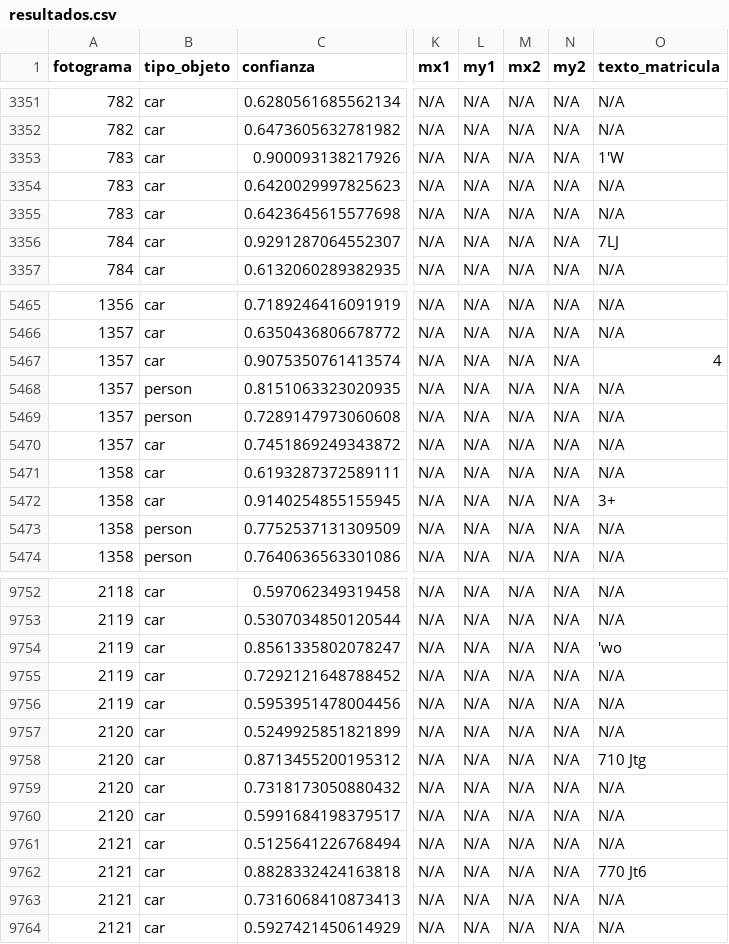
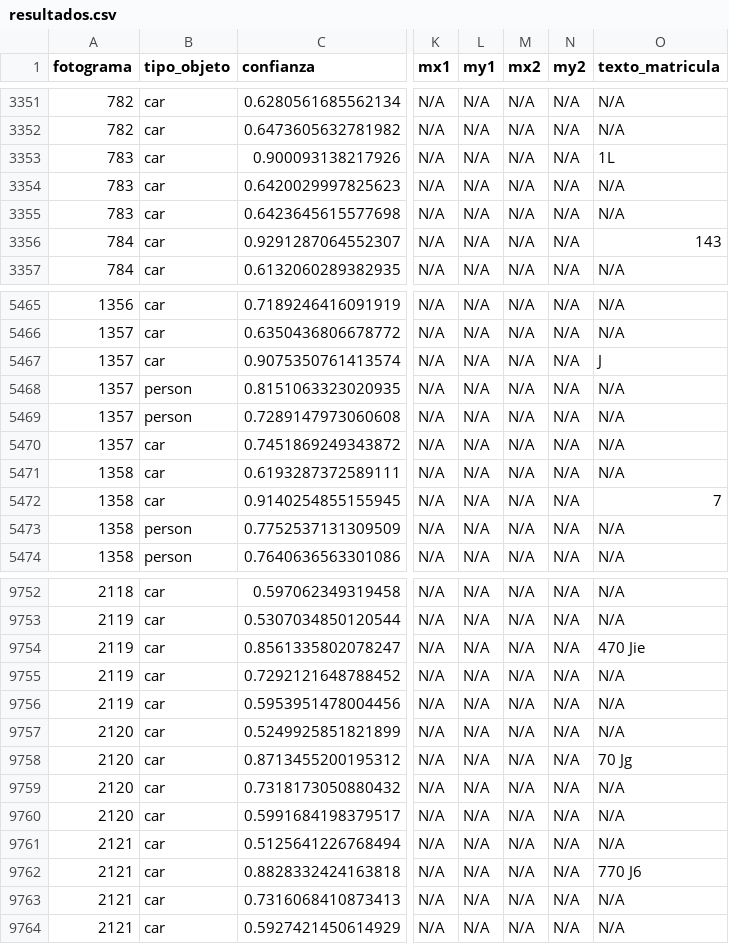
Before and after one commit to DevGiovanniLC/VC, a CSV file: P4/resultados.csv, drawn as a sheet; only a part is shown, gaps mark what is left out; the diff covers the shown part only; the diff names each change by its address in the sheet, - before the commit and + after, or states it on an @@ line.

```diff
--- a/P4/resultados.csv
+++ b/P4/resultados.csv
-O3353 (texto_matricula): 1'W
+O3353 (texto_matricula): 1L
-O3356 (texto_matricula): 7LJ
+O3356 (texto_matricula): 143
-O5467 (texto_matricula): 4
+O5467 (texto_matricula): J
-O5472 (texto_matricula): 3+
+O5472 (texto_matricula): 7
-O9754 (texto_matricula): 'wo
+O9754 (texto_matricula): 470 Jie
-O9758 (texto_matricula): 710 Jtg
+O9758 (texto_matricula): 70 Jg
-O9762 (texto_matricula): 770 Jt6
+O9762 (texto_matricula): 770 J6
```
Also changed, not shown: 74 edited cells elsewhere in this file, 1 other file.
